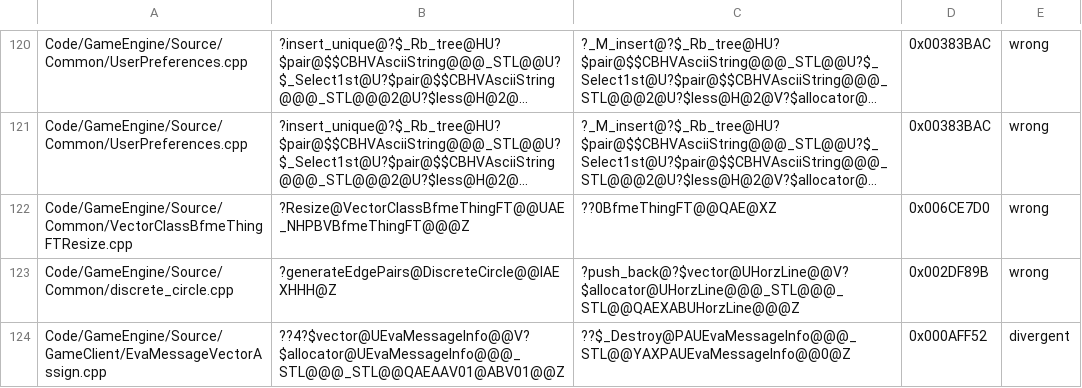
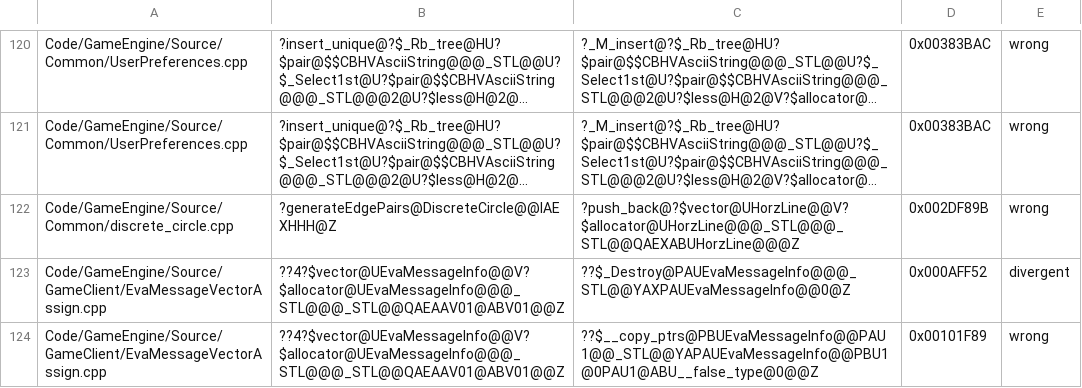
Before and after one commit to McMickey93/Open-BFME-2, a TSV file: reverse/code_identity_baseline.tsv, drawn as a sheet; only a part is shown, gaps mark what is left out; the shorter side is filled out with more unchanged rows; long unchanged cells end in …; the diff names each change by its address in the sheet, - before the commit and + after, or states it on an @@ line.

Commit message:
Repair surface-holder lifetime in vector resize callbacks
Compose the existing surface holder in the 36-byte element view so array callbacks clear its first pointer and release the held resource. Both complete callback bodies now resolve as retail-proven folds instead of empty local functions. Retire the single registered identity key through repair_queue; no new pins, aliases or ledger owners.

Validation: 3/3 source rows exact, one EXACT EH graph, frozen-definition and CSV checks clean, 14 identity references with zero wrong bindings. Four missing ledger objects refreshed normally (86/86 rows). Paired ordinary link preview preserves 371 authored bytes at bf3dd31211; no census gain claimed. LINK-001 contains the scoped handoff.

Verifier-Change: Retire one code-identity baseline key only after the owning current-object verdict passes.

```diff
--- a/reverse/code_identity_baseline.tsv
+++ b/reverse/code_identity_baseline.tsv
-row 122: Code/GameEngine/Source/Common/VectorClassBfmeThingFTResize.cpp | ?Resize@VectorClassBfmeThingFT@@UAE_NHPBVBfmeThingFT@@@Z | ??0BfmeThingFT@@QAE@XZ | 0x006CE7D0 | wrong
```
Also changed, not shown: 3 other files.
